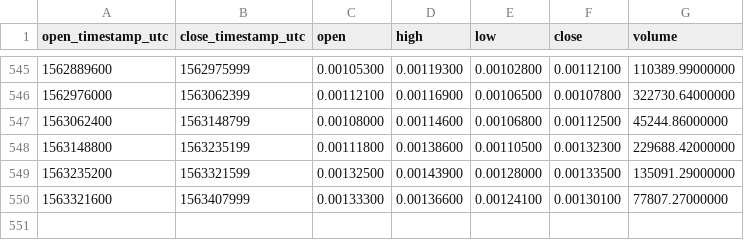
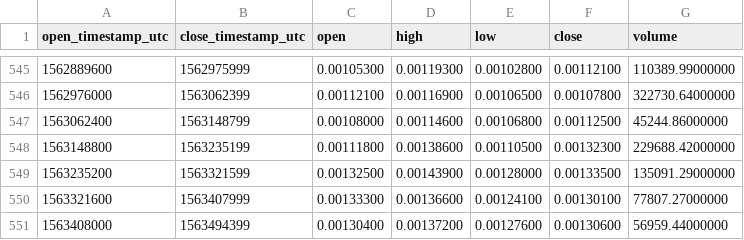
Before and after one commit to cryptobigbro/binance-INSETH, a CSV file: binance-INSETH-1d.csv, drawn as a sheet; only a part is shown, gaps mark what is left out; the diff names each change by its address in the sheet, - before the commit and + after, or states it on an @@ line.

Commit message:
Update OHLCV data.

```diff
--- a/binance-INSETH-1d.csv
+++ b/binance-INSETH-1d.csv
+row 551: 1563408000 | 1563494399 | 0.00130400 | 0.00137200 | 0.00127600 | 0.00130600 | 56959.44000000
```
Also changed, not shown: 1 other file.
